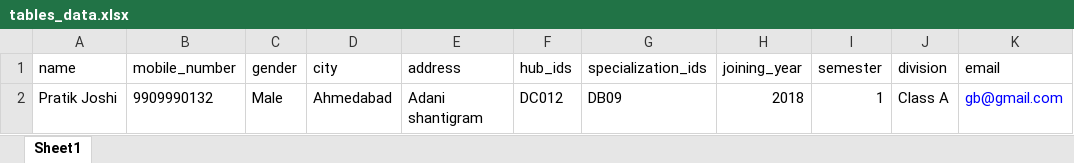
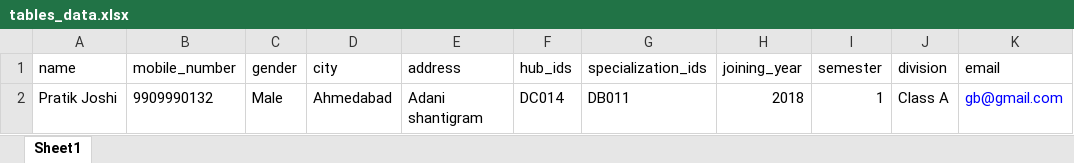
Before and after one commit to DronaIT/flutterdesigndemo, an Excel workbook: assets/res/tables_data.xlsx, sheet Sheet1, drawn as a sheet; values as stored, in another font and other column widths than the file's, no borders; the diff names each change by its address in the sheet, - before the commit and + after, or states it on an @@ line.

```diff
--- a/assets/res/tables_data.xlsx (sheet Sheet1)
+++ b/assets/res/tables_data.xlsx (sheet Sheet1)
-F2 (hub_ids): DC012
+F2 (hub_ids): DC014
-G2 (specialization_ids): DB09
+G2 (specialization_ids): DB011
```
Also changed, not shown: 2 other files.
